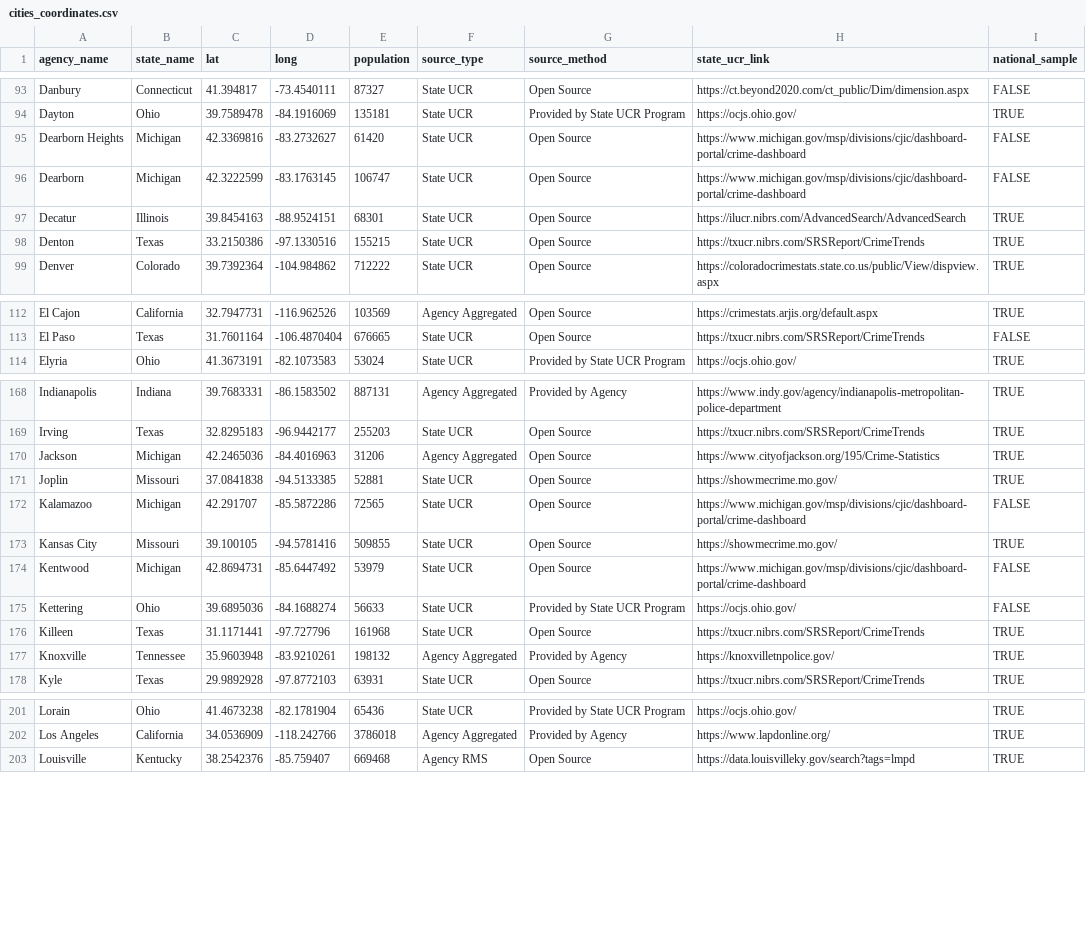
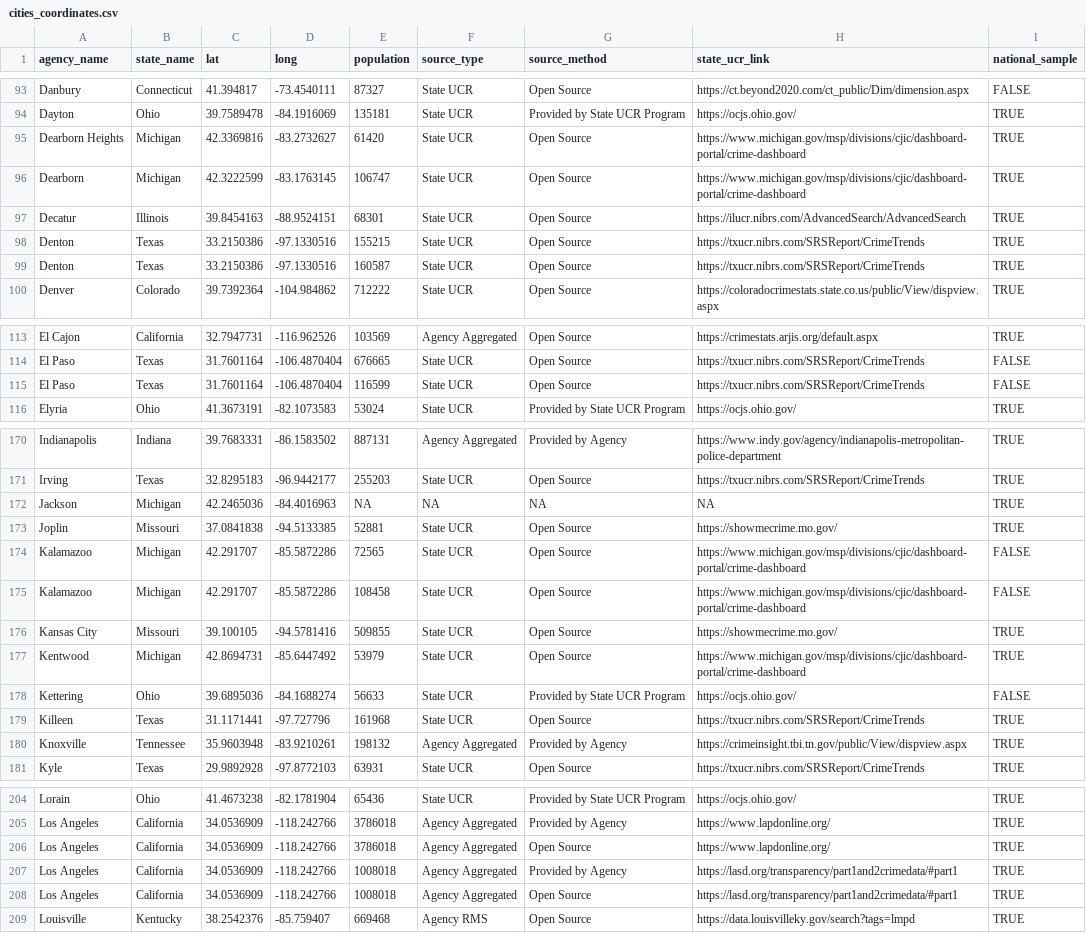
Before and after one commit to AH-Datalytics/rtci, a CSV file: docs/app_data/cities_coordinates.csv, drawn as a sheet; only a part is shown, gaps mark what is left out; the diff covers the shown part only.

```diff
--- a/docs/app_data/cities_coordinates.csv
+++ b/docs/app_data/cities_coordinates.csv
@@ -94,6 +94,7 @@
 "Dayton","Ohio",39.7589478,-84.1916069,135181,"State UCR","Provided by State UCR Program","https://ocjs.ohio.gov/",TRUE
-"Dearborn Heights","Michigan",42.3369816,-83.2732627,61420,"State UCR","Open Source","https://www.michigan.gov/msp/divisions/cjic/dashboard-portal/crime-dashboard",FALSE
-"Dearborn","Michigan",42.3222599,-83.1763145,106747,"State UCR","Open Source","https://www.michigan.gov/msp/divisions/cjic/dashboard-portal/crime-dashboard",FALSE
+"Dearborn Heights","Michigan",42.3369816,-83.2732627,61420,"State UCR","Open Source","https://www.michigan.gov/msp/divisions/cjic/dashboard-portal/crime-dashboard",TRUE
+"Dearborn","Michigan",42.3222599,-83.1763145,106747,"State UCR","Open Source","https://www.michigan.gov/msp/divisions/cjic/dashboard-portal/crime-dashboard",TRUE
 "Decatur","Illinois",39.8454163,-88.9524151,68301,"State UCR","Open Source","https://ilucr.nibrs.com/AdvancedSearch/AdvancedSearch",TRUE
 "Denton","Texas",33.2150386,-97.1330516,155215,"State UCR","Open Source","https://txucr.nibrs.com/SRSReport/CrimeTrends",TRUE
+"Denton","Texas",33.2150386,-97.1330516,160587,"State UCR","Open Source","https://txucr.nibrs.com/SRSReport/CrimeTrends",TRUE
 "Denver","Colorado",39.7392364,-104.984862,712222,"State UCR","Open Source","https://coloradocrimestats.state.co.us/public/View/dispview.aspx",TRUE
@@ -113,2 +114,3 @@
 "El Paso","Texas",31.7601164,-106.4870404,676665,"State UCR","Open Source","https://txucr.nibrs.com/SRSReport/CrimeTrends",FALSE
+"El Paso","Texas",31.7601164,-106.4870404,116599,"State UCR","Open Source","https://txucr.nibrs.com/SRSReport/CrimeTrends",FALSE
 "Elyria","Ohio",41.3673191,-82.1073583,53024,"State UCR","Provided by State UCR Program","https://ocjs.ohio.gov/",TRUE
@@ -169,10 +171,11 @@
 "Irving","Texas",32.8295183,-96.9442177,255203,"State UCR","Open Source","https://txucr.nibrs.com/SRSReport/CrimeTrends",TRUE
-"Jackson","Michigan",42.2465036,-84.4016963,31206,"Agency Aggregated","Open Source","https://www.cityofjackson.org/195/Crime-Statistics",TRUE
+"Jackson","Michigan",42.2465036,-84.4016963,NA,NA,NA,NA,TRUE
 "Joplin","Missouri",37.0841838,-94.5133385,52881,"State UCR","Open Source","https://showmecrime.mo.gov/",TRUE
 "Kalamazoo","Michigan",42.291707,-85.5872286,72565,"State UCR","Open Source","https://www.michigan.gov/msp/divisions/cjic/dashboard-portal/crime-dashboard",FALSE
+"Kalamazoo","Michigan",42.291707,-85.5872286,108458,"State UCR","Open Source","https://www.michigan.gov/msp/divisions/cjic/dashboard-portal/crime-dashboard",FALSE
 "Kansas City","Missouri",39.100105,-94.5781416,509855,"State UCR","Open Source","https://showmecrime.mo.gov/",TRUE
-"Kentwood","Michigan",42.8694731,-85.6447492,53979,"State UCR","Open Source","https://www.michigan.gov/msp/divisions/cjic/dashboard-portal/crime-dashboard",FALSE
+"Kentwood","Michigan",42.8694731,-85.6447492,53979,"State UCR","Open Source","https://www.michigan.gov/msp/divisions/cjic/dashboard-portal/crime-dashboard",TRUE
 "Kettering","Ohio",39.6895036,-84.1688274,56633,"State UCR","Provided by State UCR Program","https://ocjs.ohio.gov/",FALSE
 "Killeen","Texas",31.1171441,-97.727796,161968,"State UCR","Open Source","https://txucr.nibrs.com/SRSReport/CrimeTrends",TRUE
-"Knoxville","Tennessee",35.9603948,-83.9210261,198132,"Agency Aggregated","Provided by Agency","https://knoxvilletnpolice.gov/",TRUE
+"Knoxville","Tennessee",35.9603948,-83.9210261,198132,"Agency Aggregated","Provided by Agency","https://crimeinsight.tbi.tn.gov/public/View/dispview.aspx",TRUE
 "Kyle","Texas",29.9892928,-97.8772103,63931,"State UCR","Open Source","https://txucr.nibrs.com/SRSReport/CrimeTrends",TRUE
@@ -202,2 +205,5 @@
 "Los Angeles","California",34.0536909,-118.242766,3786018,"Agency Aggregated","Provided by Agency","https://www.lapdonline.org/",TRUE
+"Los Angeles","California",34.0536909,-118.242766,3786018,"Agency Aggregated","Open Source","https://www.lapdonline.org/",TRUE
+"Los Angeles","California",34.0536909,-118.242766,1008018,"Agency Aggregated","Provided by Agency","https://lasd.org/transparency/part1and2crimedata/#part1",TRUE
+"Los Angeles","California",34.0536909,-118.242766,1008018,"Agency Aggregated","Open Source","https://lasd.org/transparency/part1and2crimedata/#part1",TRUE
 "Louisville","Kentucky",38.2542376,-85.759407,669468,"Agency RMS","Open Source","https://data.louisvilleky.gov/search?tags=lmpd",TRUE
```
Also changed, not shown: 1 added row and 25 edited cells elsewhere in this file, docs/app_data/full_table_data.csv, docs/app_data/sources.csv, 3 other files.
